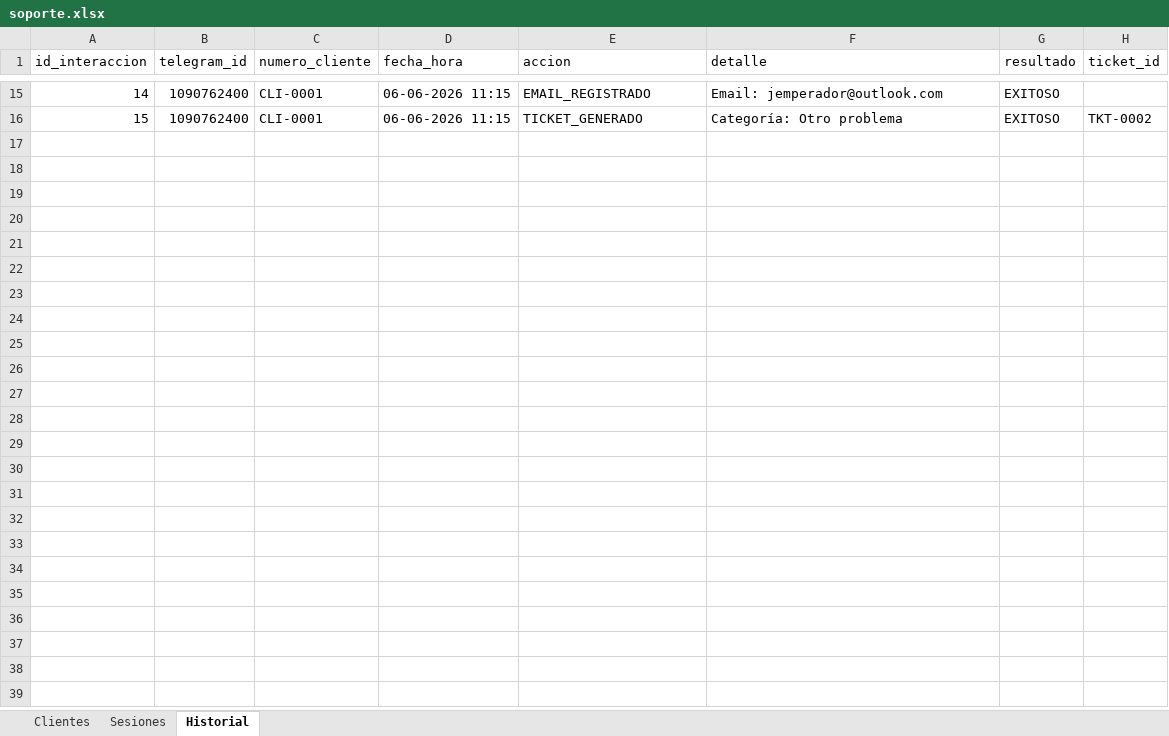
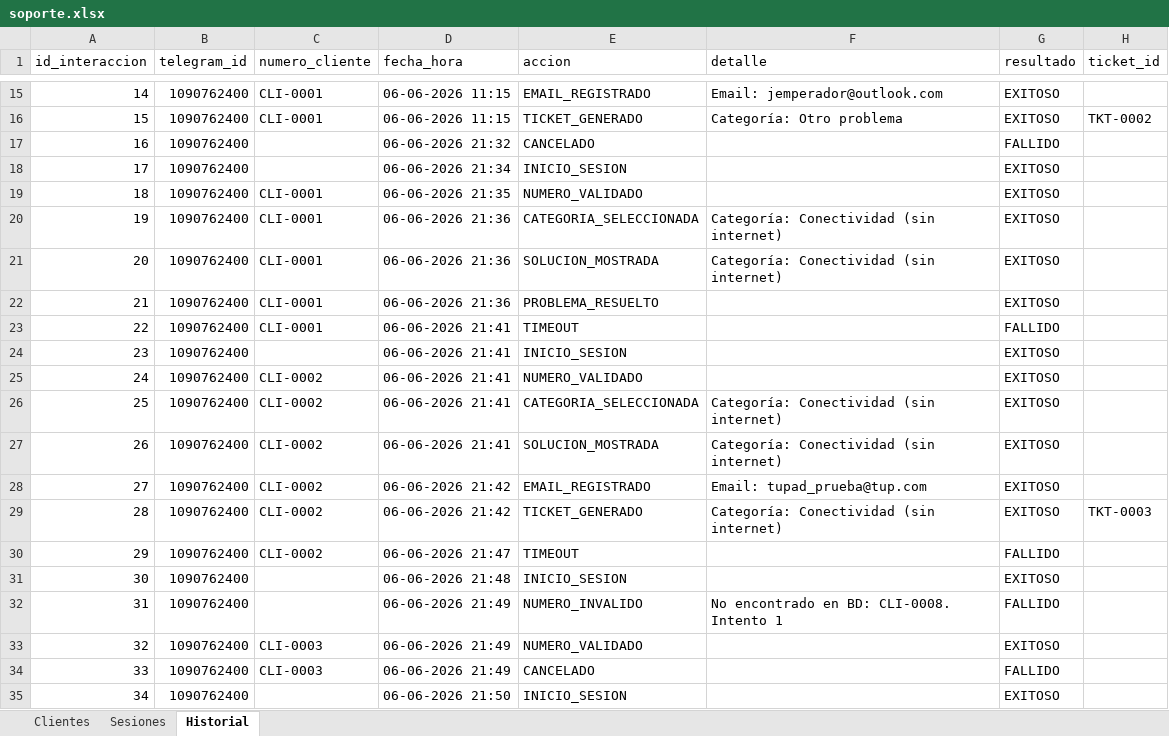
Before and after one commit to JEmperador/JEmperador-UTN-TUPaD-TPI-OE-v2, an Excel workbook: Datos/soporte.xlsx, sheet Historial, drawn as a sheet; only a part is shown, gaps mark what is left out; values as stored, in another font and other column widths than the file's, no borders; the diff covers the shown part only; the diff names each change by its address in the sheet, - before the commit and + after, or states it on an @@ line.

```diff
--- a/Datos/soporte.xlsx (sheet Historial)
+++ b/Datos/soporte.xlsx (sheet Historial)
+row 17: 16 | 1090762400 |  | 06-06-2026 21:32 | CANCELADO |  | FALLIDO
+row 18: 17 | 1090762400 |  | 06-06-2026 21:34 | INICIO_SESION |  | EXITOSO
+row 19: 18 | 1090762400 | CLI-0001 | 06-06-2026 21:35 | NUMERO_VALIDADO |  | EXITOSO
+row 20: 19 | 1090762400 | CLI-0001 | 06-06-2026 21:36 | CATEGORIA_SELECCIONADA | Categoría: Conectividad (sin internet) | EXITOSO
+row 21: 20 | 1090762400 | CLI-0001 | 06-06-2026 21:36 | SOLUCION_MOSTRADA | Categoría: Conectividad (sin internet) | EXITOSO
+row 22: 21 | 1090762400 | CLI-0001 | 06-06-2026 21:36 | PROBLEMA_RESUELTO |  | EXITOSO
+row 23: 22 | 1090762400 | CLI-0001 | 06-06-2026 21:41 | TIMEOUT |  | FALLIDO
+row 24: 23 | 1090762400 |  | 06-06-2026 21:41 | INICIO_SESION |  | EXITOSO
+row 25: 24 | 1090762400 | CLI-0002 | 06-06-2026 21:41 | NUMERO_VALIDADO |  | EXITOSO
+row 26: 25 | 1090762400 | CLI-0002 | 06-06-2026 21:41 | CATEGORIA_SELECCIONADA | Categoría: Conectividad (sin internet) | EXITOSO
+row 27: 26 | 1090762400 | CLI-0002 | 06-06-2026 21:41 | SOLUCION_MOSTRADA | Categoría: Conectividad (sin internet) | EXITOSO
+row 28: 27 | 1090762400 | CLI-0002 | 06-06-2026 21:42 | EMAIL_REGISTRADO | Email: tupad_prueba@tup.com | EXITOSO
+row 29: 28 | 1090762400 | CLI-0002 | 06-06-2026 21:42 | TICKET_GENERADO | Categoría: Conectividad (sin internet) | EXITOSO | TKT-0003
+row 30: 29 | 1090762400 | CLI-0002 | 06-06-2026 21:47 | TIMEOUT |  | FALLIDO
+row 31: 30 | 1090762400 |  | 06-06-2026 21:48 | INICIO_SESION |  | EXITOSO
+row 32: 31 | 1090762400 |  | 06-06-2026 21:49 | NUMERO_INVALIDO | No encontrado en BD: CLI-0008. Intento 1 | FALLIDO
+row 33: 32 | 1090762400 | CLI-0003 | 06-06-2026 21:49 | NUMERO_VALIDADO |  | EXITOSO
+row 34: 33 | 1090762400 | CLI-0003 | 06-06-2026 21:49 | CANCELADO |  | FALLIDO
+row 35: 34 | 1090762400 |  | 06-06-2026 21:50 | INICIO_SESION |  | EXITOSO
```
Also changed, not shown: 12 added rows elsewhere in this sheet, sheet Sesiones, sheet Clientes, 13 other files.
